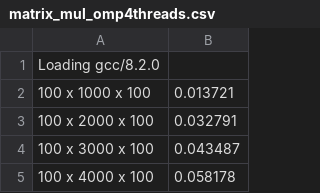
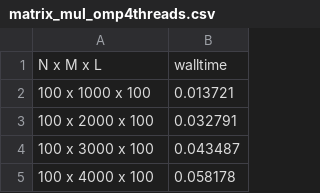
Before and after one commit to Buchenherz/uibk_parsys_19, a CSV file: proseminar/08/ex2/statistics/matrix_mul_omp4threads.csv, drawn as a sheet; only a part is shown; removed rows and columns are numbered as before the commit, all else as after; the diff names each change by its address in the sheet, - before the commit and + after, or states it on an @@ line.

```diff
--- a/proseminar/08/ex2/statistics/matrix_mul_omp4threads.csv
+++ b/proseminar/08/ex2/statistics/matrix_mul_omp4threads.csv
-row 1: Loading gcc/8.2.0
+row 1: N x M x L | walltime
```
Also changed, not shown: proseminar/08/ex2/statistics/matrix_mul_omp1threads.csv, proseminar/08/ex2/statistics/matrix_mul_omp2threads.csv, 4 other files.
